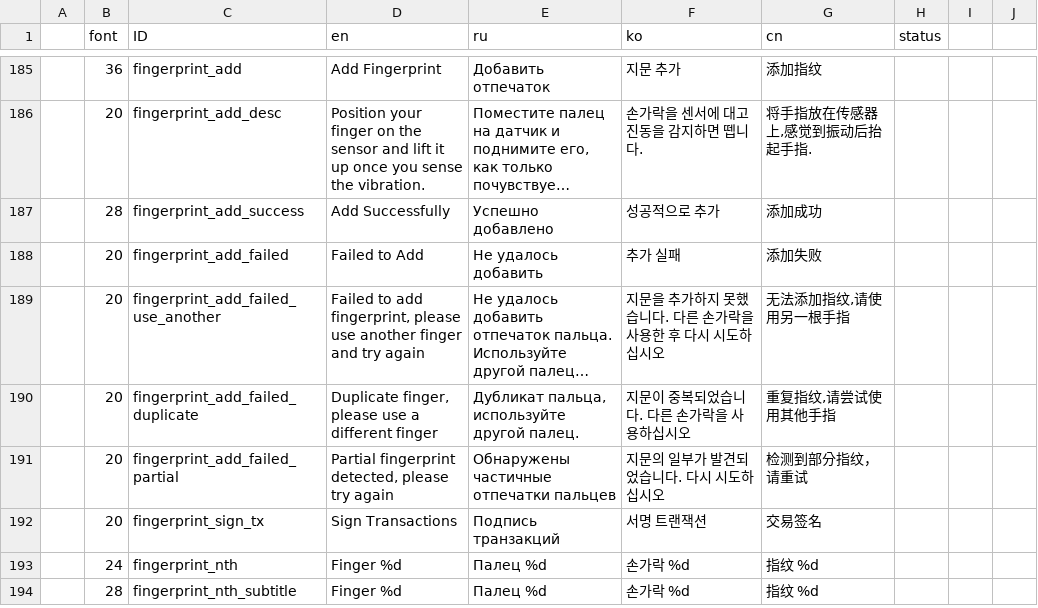
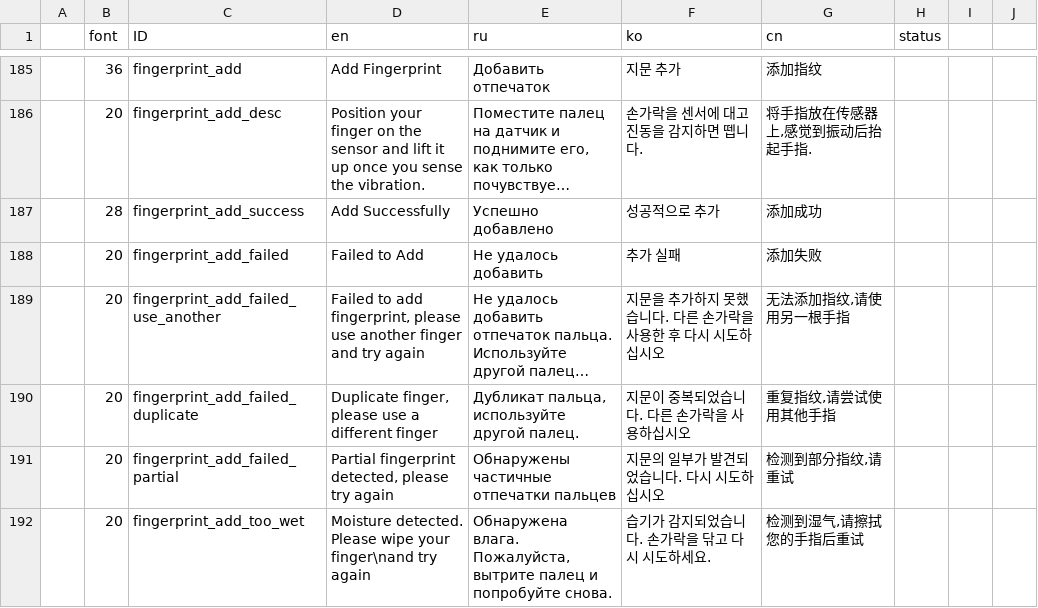
Before and after one commit to KeystoneHQ/keystone3-firmware, a CSV file: src/ui/lv_i18n/data.csv, drawn as a sheet; only a part is shown, gaps mark what is left out; the shorter side is filled out with more unchanged rows; long unchanged cells end in …; the diff covers the shown part only; the diff names each change by its address in the sheet, - before the commit and + after, or states it on an @@ line.

```diff
--- a/src/ui/lv_i18n/data.csv
+++ b/src/ui/lv_i18n/data.csv
-G191 (cn): 检测到部分指纹，请重试
+G191 (cn): 检测到部分指纹,请重试
+row 192:  | 20 | fingerprint_add_too_wet | Moisture detected. Please wipe your finger\nand try again | Обнаружена влага. Пожалуйста, вытрите палец и попробуйте снова. | 습기가 감지되었습니다. 손가락을 닦고 다시 시도하세요. | 检测到湿气,请擦拭您的手指后重试
```
Also changed, not shown: 2 added rows and 6 edited cells elsewhere in this file, 4 other files.
